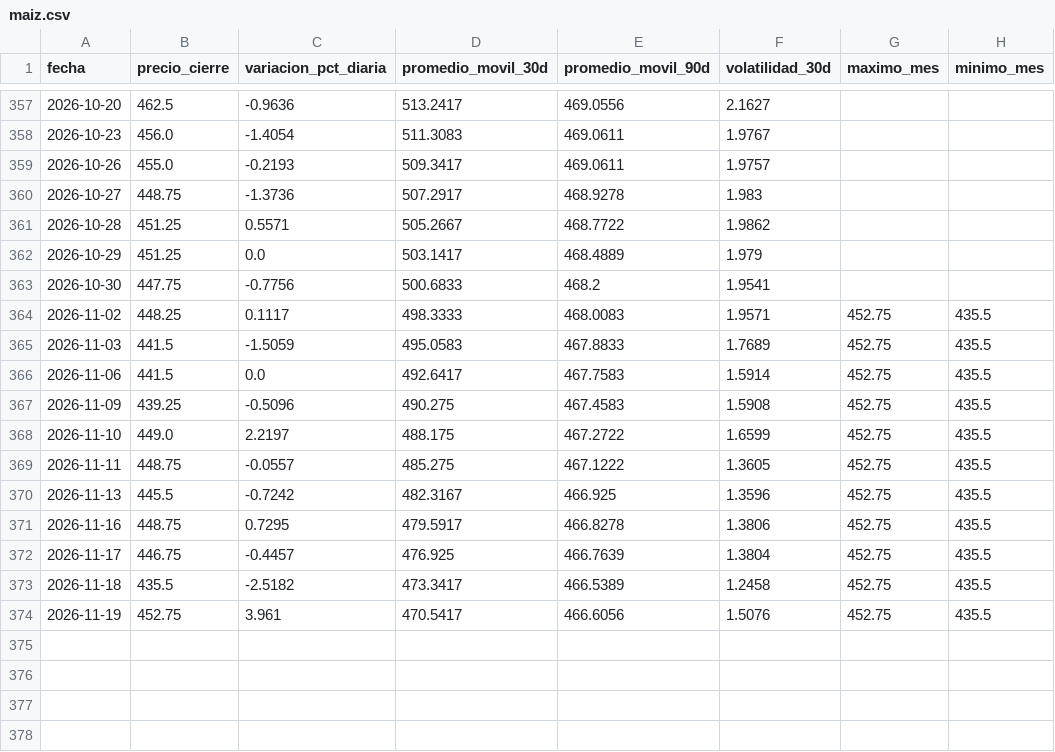
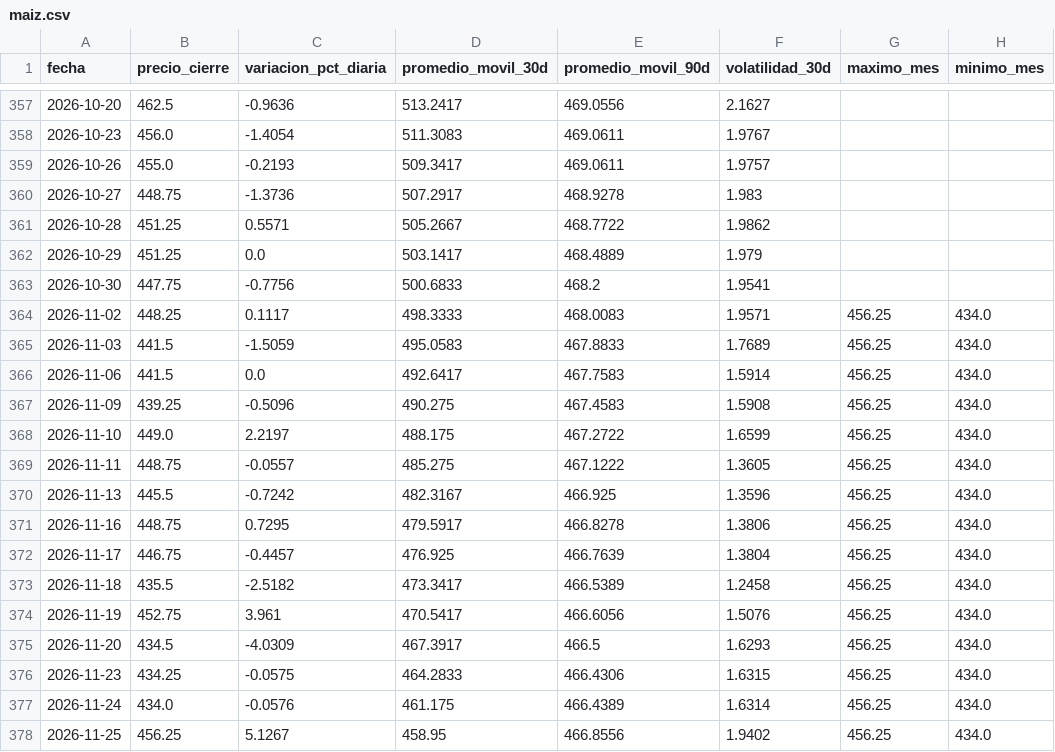
Before and after one commit to lucxzs/analysis-commodities-bi, a CSV file: data/maiz.csv, drawn as a sheet; only a part is shown, gaps mark what is left out.

```diff
--- a/data/maiz.csv
+++ b/data/maiz.csv
@@ -363,12 +363,16 @@ fecha,precio_cierre,variacion_pct_diaria,promedio_movil_30d,promedio_movil_90d,v
 2026-10-30,447.75,-0.7756,500.6833,468.2,1.9541,,
-2026-11-02,448.25,0.1117,498.3333,468.0083,1.9571,452.75,435.5
-2026-11-03,441.5,-1.5059,495.0583,467.8833,1.7689,452.75,435.5
-2026-11-06,441.5,0.0,492.6417,467.7583,1.5914,452.75,435.5
-2026-11-09,439.25,-0.5096,490.275,467.4583,1.5908,452.75,435.5
-2026-11-10,449.0,2.2197,488.175,467.2722,1.6599,452.75,435.5
-2026-11-11,448.75,-0.0557,485.275,467.1222,1.3605,452.75,435.5
-2026-11-13,445.5,-0.7242,482.3167,466.925,1.3596,452.75,435.5
-2026-11-16,448.75,0.7295,479.5917,466.8278,1.3806,452.75,435.5
-2026-11-17,446.75,-0.4457,476.925,466.7639,1.3804,452.75,435.5
-2026-11-18,435.5,-2.5182,473.3417,466.5389,1.2458,452.75,435.5
-2026-11-19,452.75,3.961,470.5417,466.6056,1.5076,452.75,435.5
+2026-11-02,448.25,0.1117,498.3333,468.0083,1.9571,456.25,434.0
+2026-11-03,441.5,-1.5059,495.0583,467.8833,1.7689,456.25,434.0
+2026-11-06,441.5,0.0,492.6417,467.7583,1.5914,456.25,434.0
+2026-11-09,439.25,-0.5096,490.275,467.4583,1.5908,456.25,434.0
+2026-11-10,449.0,2.2197,488.175,467.2722,1.6599,456.25,434.0
+2026-11-11,448.75,-0.0557,485.275,467.1222,1.3605,456.25,434.0
+2026-11-13,445.5,-0.7242,482.3167,466.925,1.3596,456.25,434.0
+2026-11-16,448.75,0.7295,479.5917,466.8278,1.3806,456.25,434.0
+2026-11-17,446.75,-0.4457,476.925,466.7639,1.3804,456.25,434.0
+2026-11-18,435.5,-2.5182,473.3417,466.5389,1.2458,456.25,434.0
+2026-11-19,452.75,3.961,470.5417,466.6056,1.5076,456.25,434.0
+2026-11-20,434.5,-4.0309,467.3917,466.5,1.6293,456.25,434.0
+2026-11-23,434.25,-0.0575,464.2833,466.4306,1.6315,456.25,434.0
+2026-11-24,434.0,-0.0576,461.175,466.4389,1.6314,456.25,434.0
+2026-11-25,456.25,5.1267,458.95,466.8556,1.9402,456.25,434.0
```
Also changed, not shown: data/soja.csv, data/trigo.csv.
